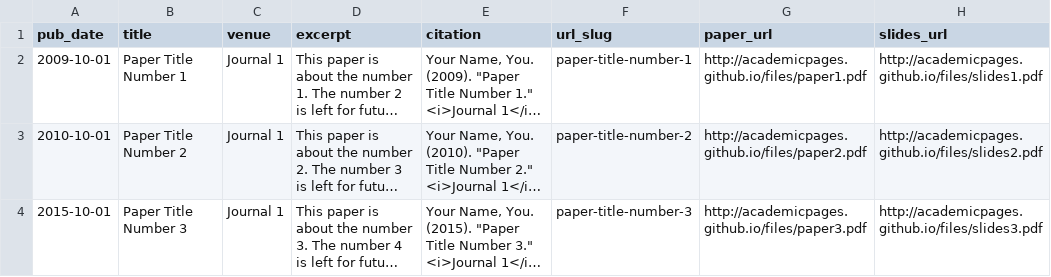
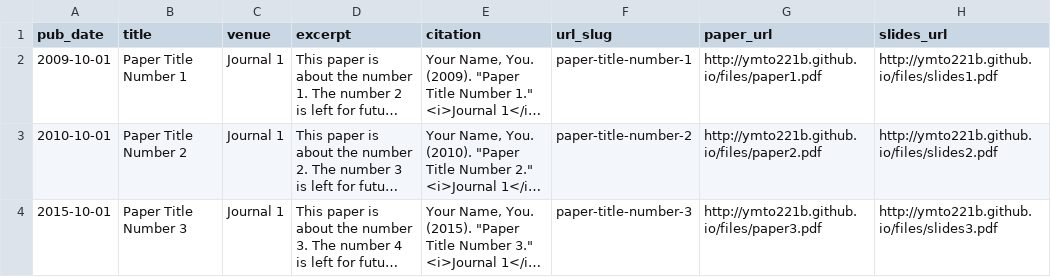
Before and after one commit to ymto221b/ymto221b.github.io, a TSV file: markdown_generator/publications.tsv, drawn as a sheet; long unchanged cells end in …; the diff names each change by its address in the sheet, - before the commit and + after, or states it on an @@ line.

```diff
--- a/markdown_generator/publications.tsv
+++ b/markdown_generator/publications.tsv
-G2 (paper_url): http://academicpages.github.io/files/paper1.pdf
+G2 (paper_url): http://ymto221b.github.io/files/paper1.pdf
-H2 (slides_url): http://academicpages.github.io/files/slides1.pdf
+H2 (slides_url): http://ymto221b.github.io/files/slides1.pdf
-G3 (paper_url): http://academicpages.github.io/files/paper2.pdf
+G3 (paper_url): http://ymto221b.github.io/files/paper2.pdf
-H3 (slides_url): http://academicpages.github.io/files/slides2.pdf
+H3 (slides_url): http://ymto221b.github.io/files/slides2.pdf
-G4 (paper_url): http://academicpages.github.io/files/paper3.pdf
+G4 (paper_url): http://ymto221b.github.io/files/paper3.pdf
-H4 (slides_url): http://academicpages.github.io/files/slides3.pdf
+H4 (slides_url): http://ymto221b.github.io/files/slides3.pdf
```
Also changed, not shown: 22 other files.
